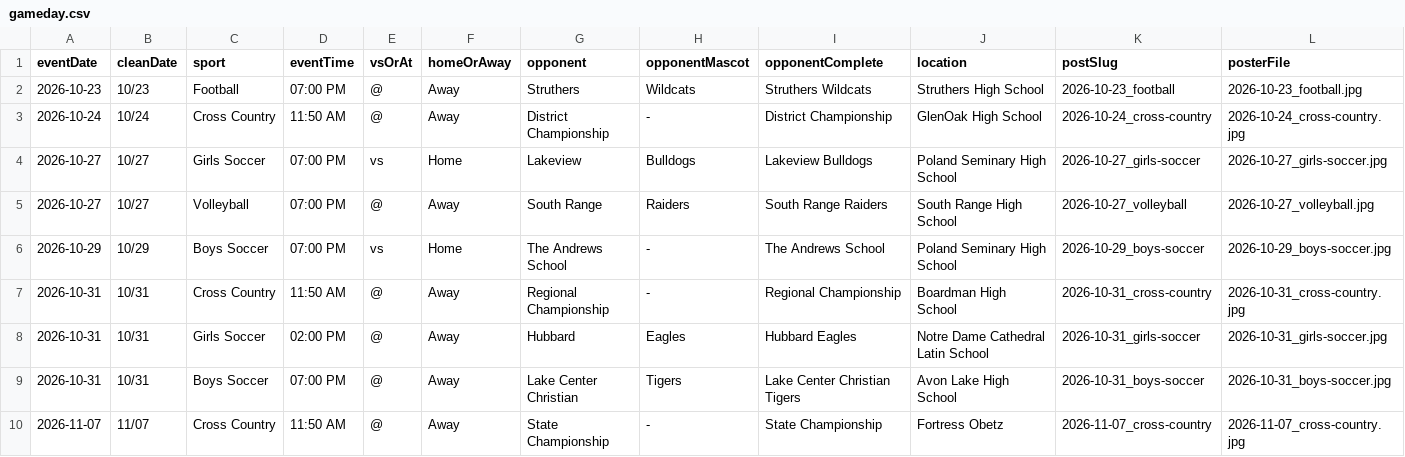
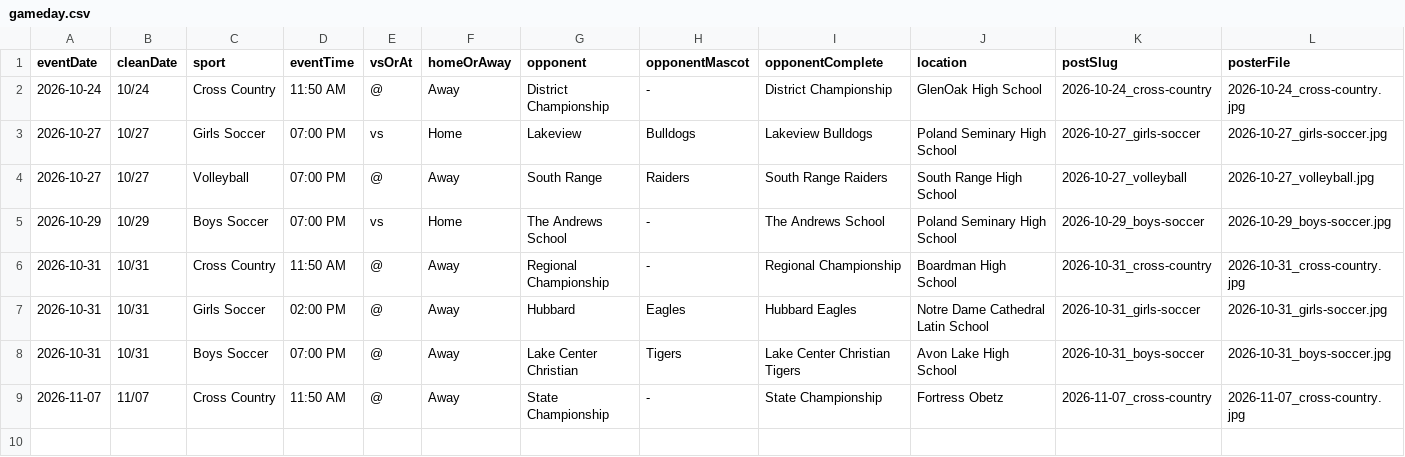
Before and after one commit to nruggieri-poland/schedules, a CSV file: rollups/varsity/gameday.csv, drawn as a sheet; the diff names each change by its address in the sheet, - before the commit and + after, or states it on an @@ line.

```diff
--- a/rollups/varsity/gameday.csv
+++ b/rollups/varsity/gameday.csv
-row 2: 2026-10-23 | 10/23 | Football | 07:00 PM | @ | Away | Struthers | Wildcats | Struthers Wildcats | Struthers High School | 2026-10-23_football | 2026-10-23_football.jpg
```
Also changed, not shown: rollups/varsity/upcoming.csv, 6 other files.
